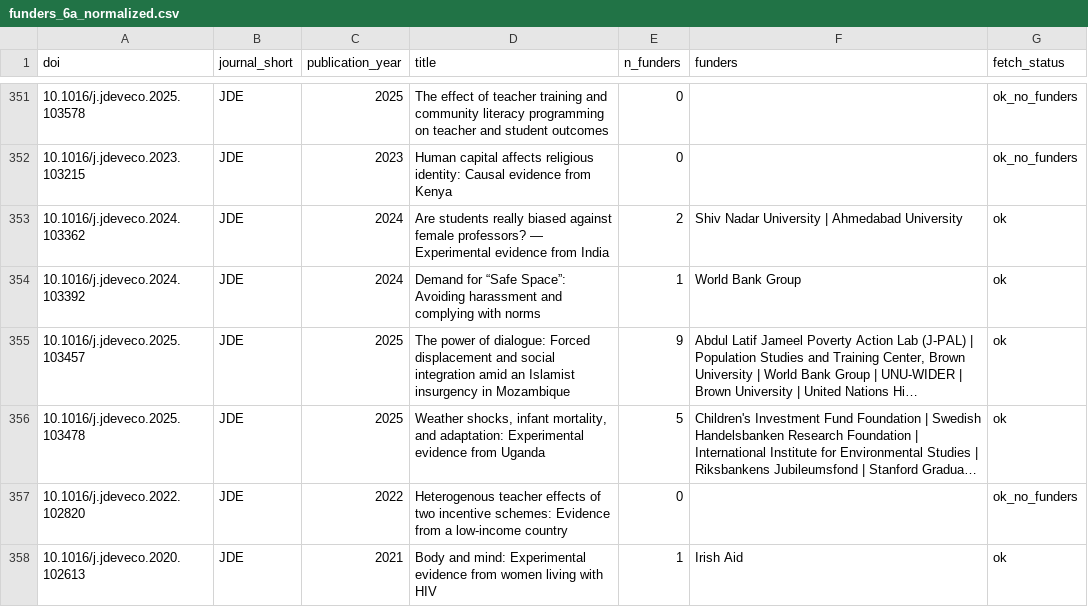
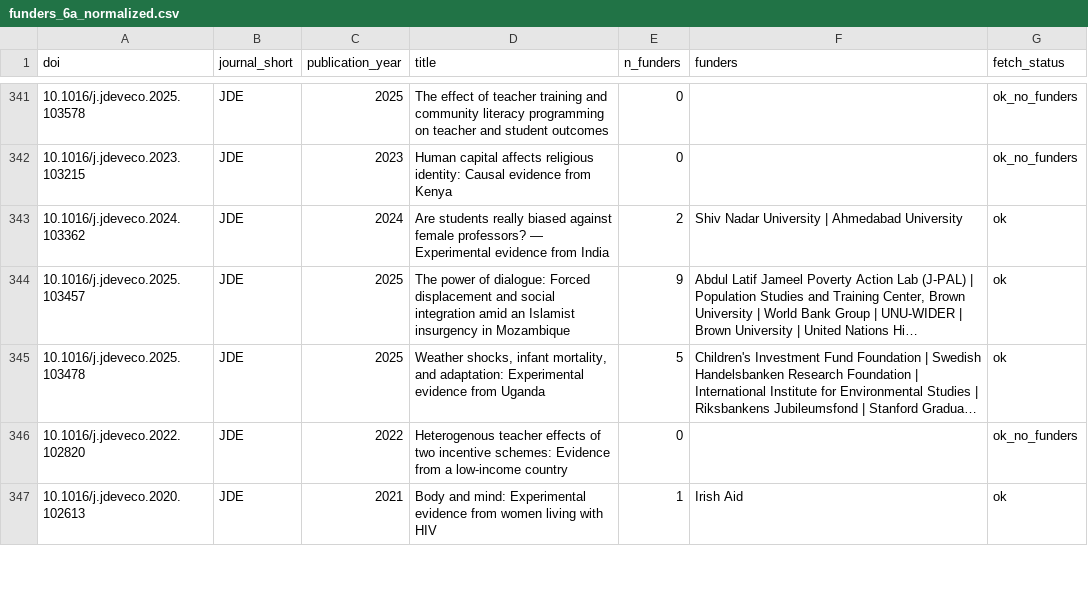
Before and after one commit to leightjessica/dev-econ-rct-review, a CSV file: data/funders_6a_normalized.csv, drawn as a sheet; only a part is shown, gaps mark what is left out; long unchanged cells end in …; the diff covers the shown part only; the diff names each change by its address in the sheet, - before the commit and + after, or states it on an @@ line.

```diff
--- a/data/funders_6a_normalized.csv
+++ b/data/funders_6a_normalized.csv
-row 354: 10.1016/j.jdeveco.2024.103392 | JDE | 2024 | Demand for “Safe Space”: Avoiding harassment and complying with norms | 1 | World Bank Group | ok
```
Also changed, not shown: 14 removed rows elsewhere in this file, data/funder_alias_map.csv, data/funder_alias_map_full.csv, 48 other files.
